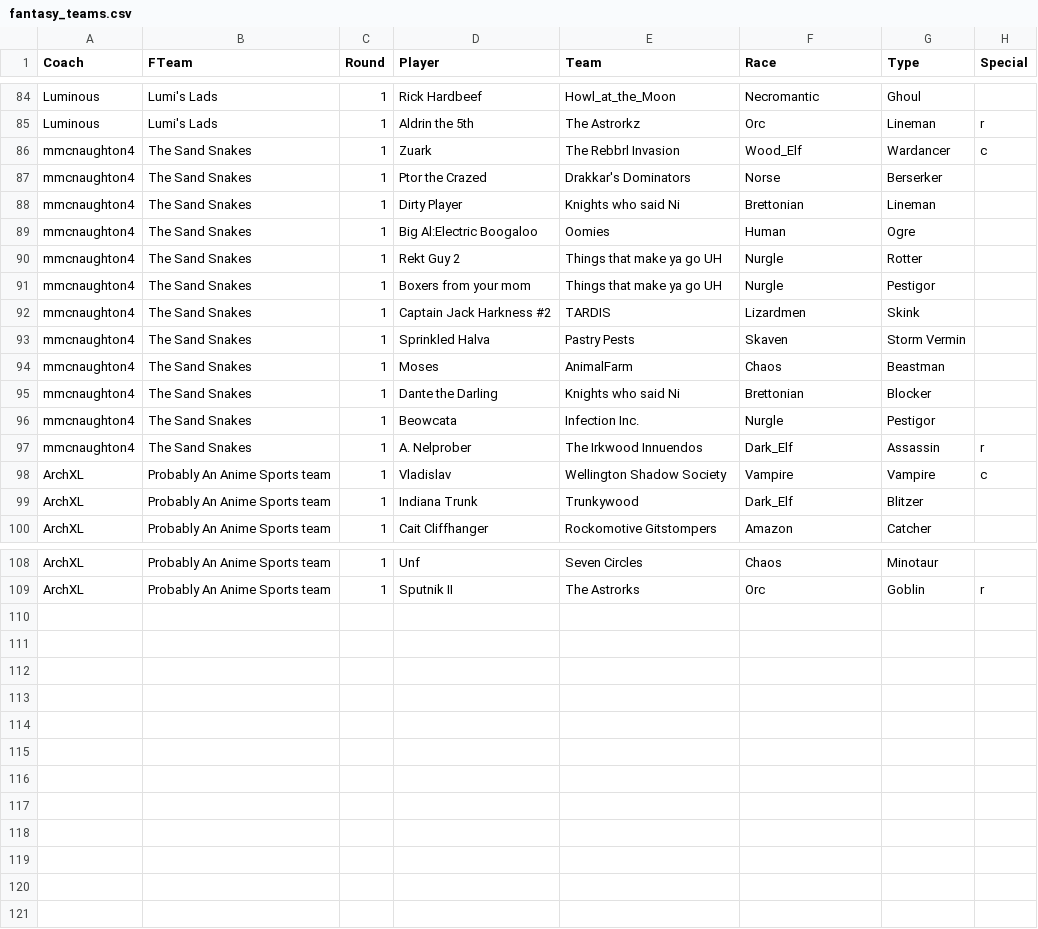
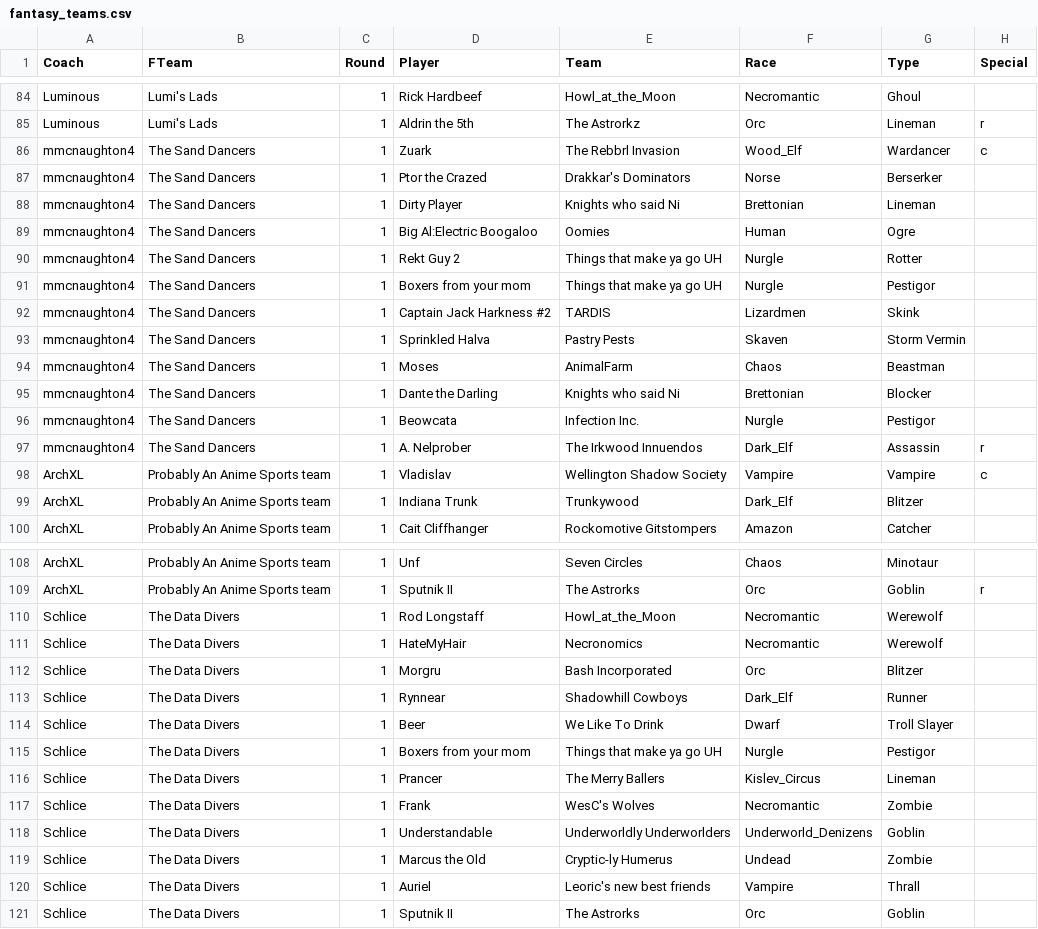
Before and after one commit to nufflytics/REBBL_fantasy, a CSV file: data/fantasy_teams.csv, drawn as a sheet; only a part is shown, gaps mark what is left out.

Commit message:
Added my team

```diff
--- a/data/fantasy_teams.csv
+++ b/data/fantasy_teams.csv
@@ -85,14 +85,14 @@ Luminous,Lumi's Lads,1,Rick Hardbeef,Howl_at_the_Moon,Necromantic,Ghoul,
 Luminous,Lumi's Lads,1,Aldrin the 5th,The Astrorkz,Orc,Lineman,r
-mmcnaughton4,The Sand Snakes,1,Zuark,The Rebbrl Invasion,Wood_Elf,Wardancer,c
-mmcnaughton4,The Sand Snakes,1,Ptor the Crazed,Drakkar's Dominators,Norse,Berserker,
-mmcnaughton4,The Sand Snakes,1,Dirty Player,Knights who said Ni,Brettonian,Lineman,
-mmcnaughton4,The Sand Snakes,1,Big Al:Electric Boogaloo,Oomies,Human,Ogre,
-mmcnaughton4,The Sand Snakes,1,Rekt Guy 2,Things that make ya go UH,Nurgle,Rotter,
-mmcnaughton4,The Sand Snakes,1,Boxers from your mom,Things that make ya go UH,Nurgle,Pestigor,
-mmcnaughton4,The Sand Snakes,1,Captain Jack Harkness #2,TARDIS,Lizardmen,Skink,
-mmcnaughton4,The Sand Snakes,1,Sprinkled Halva,Pastry Pests,Skaven,Storm Vermin,
-mmcnaughton4,The Sand Snakes,1,Moses,AnimalFarm,Chaos,Beastman,
-mmcnaughton4,The Sand Snakes,1,Dante the Darling,Knights who said Ni,Brettonian,Blocker,
-mmcnaughton4,The Sand Snakes,1,Beowcata,Infection Inc.,Nurgle,Pestigor,
-mmcnaughton4,The Sand Snakes,1,A. Nelprober,The Irkwood Innuendos,Dark_Elf,Assassin,r
+mmcnaughton4,The Sand Dancers,1,Zuark,The Rebbrl Invasion,Wood_Elf,Wardancer,c
+mmcnaughton4,The Sand Dancers,1,Ptor the Crazed,Drakkar's Dominators,Norse,Berserker,
+mmcnaughton4,The Sand Dancers,1,Dirty Player,Knights who said Ni,Brettonian,Lineman,
+mmcnaughton4,The Sand Dancers,1,Big Al:Electric Boogaloo,Oomies,Human,Ogre,
+mmcnaughton4,The Sand Dancers,1,Rekt Guy 2,Things that make ya go UH,Nurgle,Rotter,
+mmcnaughton4,The Sand Dancers,1,Boxers from your mom,Things that make ya go UH,Nurgle,Pestigor,
+mmcnaughton4,The Sand Dancers,1,Captain Jack Harkness #2,TARDIS,Lizardmen,Skink,
+mmcnaughton4,The Sand Dancers,1,Sprinkled Halva,Pastry Pests,Skaven,Storm Vermin,
+mmcnaughton4,The Sand Dancers,1,Moses,AnimalFarm,Chaos,Beastman,
+mmcnaughton4,The Sand Dancers,1,Dante the Darling,Knights who said Ni,Brettonian,Blocker,
+mmcnaughton4,The Sand Dancers,1,Beowcata,Infection Inc.,Nurgle,Pestigor,
+mmcnaughton4,The Sand Dancers,1,A. Nelprober,The Irkwood Innuendos,Dark_Elf,Assassin,r
 ArchXL,Probably An Anime Sports team,1,Vladislav,Wellington Shadow Society,Vampire,Vampire,c
@@ -109 +109,13 @@ ArchXL,Probably An Anime Sports team,1,Unf,Seven Circles,Chaos,Minotaur,
 ArchXL,Probably An Anime Sports team,1,Sputnik II,The Astrorks,Orc,Goblin,r
+Schlice,The Data Divers,1,Rod Longstaff,Howl_at_the_Moon,Necromantic,Werewolf,
+Schlice,The Data Divers,1,HateMyHair,Necronomics,Necromantic,Werewolf,
+Schlice,The Data Divers,1,Morgru,Bash Incorporated,Orc,Blitzer,
+Schlice,The Data Divers,1,Rynnear,Shadowhill Cowboys,Dark_Elf,Runner,
+Schlice,The Data Divers,1,Beer,We Like To Drink,Dwarf,Troll Slayer,
+Schlice,The Data Divers,1,Boxers from your mom,Things that make ya go UH,Nurgle,Pestigor,
+Schlice,The Data Divers,1,Prancer,The Merry Ballers,Kislev_Circus,Lineman,
+Schlice,The Data Divers,1,Frank,WesC's Wolves,Necromantic,Zombie,
+Schlice,The Data Divers,1,Understandable,Underworldly Underworlders,Underworld_Denizens,Goblin,
+Schlice,The Data Divers,1,Marcus the Old,Cryptic-ly Humerus,Undead,Zombie,
+Schlice,The Data Divers,1,Auriel,Leoric's new best friends,Vampire,Thrall,
+Schlice,The Data Divers,1,Sputnik II,The Astrorks,Orc,Goblin,
```
